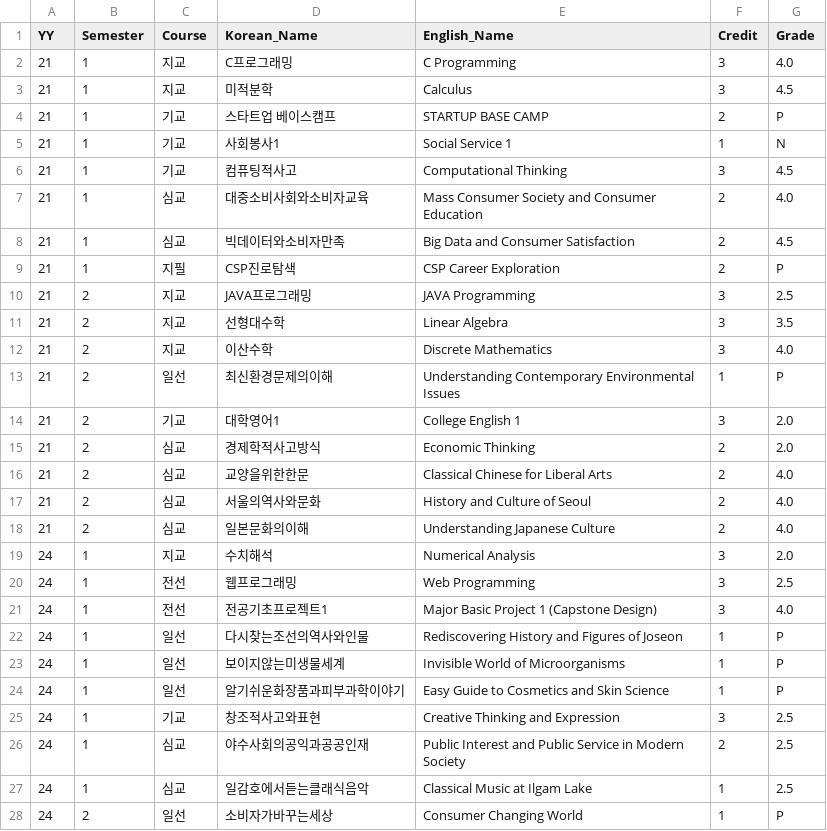
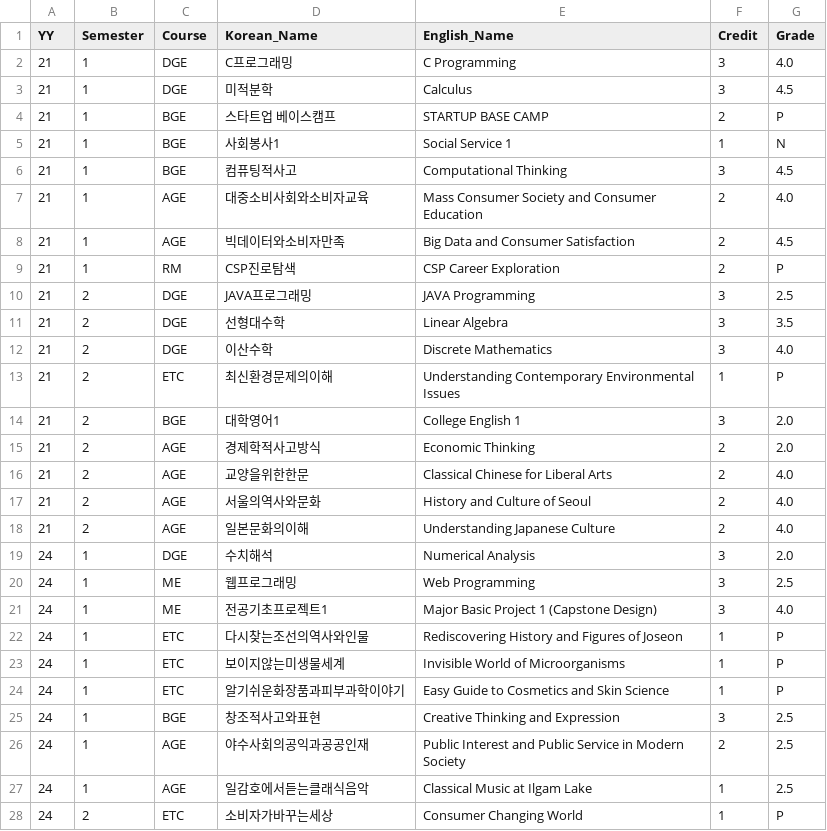
Before and after one commit to JeongIlhyuk/c_plpl, a CSV file: timetable/data/grade.csv, drawn as a sheet; only a part is shown; the diff covers the shown part only.

```diff
--- a/timetable/data/grade.csv
+++ b/timetable/data/grade.csv
@@ -1,28 +1,28 @@
 YY,Semester,Course,Korean_Name,English_Name,Credit,Grade
-21,1,지교,C프로그래밍,C Programming,3,4.0
-21,1,지교,미적분학,Calculus,3,4.5
-21,1,기교,스타트업 베이스캠프,STARTUP BASE CAMP,2,P
-21,1,기교,사회봉사1,Social Service 1,1,N
-21,1,기교,컴퓨팅적사고,Computational Thinking,3,4.5
-21,1,심교,대중소비사회와소비자교육,Mass Consumer Society and Consumer Education,2,4.0
-21,1,심교,빅데이터와소비자만족,Big Data and Consumer Satisfaction,2,4.5
-21,1,지필,CSP진로탐색,CSP Career Exploration,2,P
-21,2,지교,JAVA프로그래밍,JAVA Programming,3,2.5
-21,2,지교,선형대수학,Linear Algebra,3,3.5
-21,2,지교,이산수학,Discrete Mathematics,3,4.0
-21,2,일선,최신환경문제의이해,Understanding Contemporary Environmental Issues,1,P
-21,2,기교,대학영어1,College English 1,3,2.0
-21,2,심교,경제학적사고방식,Economic Thinking,2,2.0
-21,2,심교,교양을위한한문,Classical Chinese for Liberal Arts,2,4.0
-21,2,심교,서울의역사와문화,History and Culture of Seoul,2,4.0
-21,2,심교,일본문화의이해,Understanding Japanese Culture,2,4.0
-24,1,지교,수치해석,Numerical Analysis,3,2.0
-24,1,전선,웹프로그래밍,Web Programming,3,2.5
-24,1,전선,전공기초프로젝트1,Major Basic Project 1 (Capstone Design),3,4.0
-24,1,일선,다시찾는조선의역사와인물,Rediscovering History and Figures of Joseon,1,P
-24,1,일선,보이지않는미생물세계,Invisible World of Microorganisms,1,P
-24,1,일선,알기쉬운화장품과피부과학이야기,Easy Guide to Cosmetics and Skin Science,1,P
-24,1,기교,창조적사고와표현,Creative Thinking and Expression,3,2.5
-24,1,심교,야수사회의공익과공공인재,Public Interest and Public Service in Modern Society,2,2.5
-24,1,심교,일감호에서듣는클래식음악,Classical Music at Ilgam Lake,1,2.5
-24,2,일선,소비자가바꾸는세상,Consumer Changing World,1,P
+21,1,DGE,C프로그래밍,C Programming,3,4.0
+21,1,DGE,미적분학,Calculus,3,4.5
+21,1,BGE,스타트업 베이스캠프,STARTUP BASE CAMP,2,P
+21,1,BGE,사회봉사1,Social Service 1,1,N
+21,1,BGE,컴퓨팅적사고,Computational Thinking,3,4.5
+21,1,AGE,대중소비사회와소비자교육,Mass Consumer Society and Consumer Education,2,4.0
+21,1,AGE,빅데이터와소비자만족,Big Data and Consumer Satisfaction,2,4.5
+21,1,RM,CSP진로탐색,CSP Career Exploration,2,P
+21,2,DGE,JAVA프로그래밍,JAVA Programming,3,2.5
+21,2,DGE,선형대수학,Linear Algebra,3,3.5
+21,2,DGE,이산수학,Discrete Mathematics,3,4.0
+21,2,ETC,최신환경문제의이해,Understanding Contemporary Environmental Issues,1,P
+21,2,BGE,대학영어1,College English 1,3,2.0
+21,2,AGE,경제학적사고방식,Economic Thinking,2,2.0
+21,2,AGE,교양을위한한문,Classical Chinese for Liberal Arts,2,4.0
+21,2,AGE,서울의역사와문화,History and Culture of Seoul,2,4.0
+21,2,AGE,일본문화의이해,Understanding Japanese Culture,2,4.0
+24,1,DGE,수치해석,Numerical Analysis,3,2.0
+24,1,ME,웹프로그래밍,Web Programming,3,2.5
+24,1,ME,전공기초프로젝트1,Major Basic Project 1 (Capstone Design),3,4.0
+24,1,ETC,다시찾는조선의역사와인물,Rediscovering History and Figures of Joseon,1,P
+24,1,ETC,보이지않는미생물세계,Invisible World of Microorganisms,1,P
+24,1,ETC,알기쉬운화장품과피부과학이야기,Easy Guide to Cosmetics and Skin Science,1,P
+24,1,BGE,창조적사고와표현,Creative Thinking and Expression,3,2.5
+24,1,AGE,야수사회의공익과공공인재,Public Interest and Public Service in Modern Society,2,2.5
+24,1,AGE,일감호에서듣는클래식음악,Classical Music at Ilgam Lake,1,2.5
+24,2,ETC,소비자가바꾸는세상,Consumer Changing World,1,P
```
Also changed, not shown: 7 edited cells elsewhere in this file, 5 other files.
